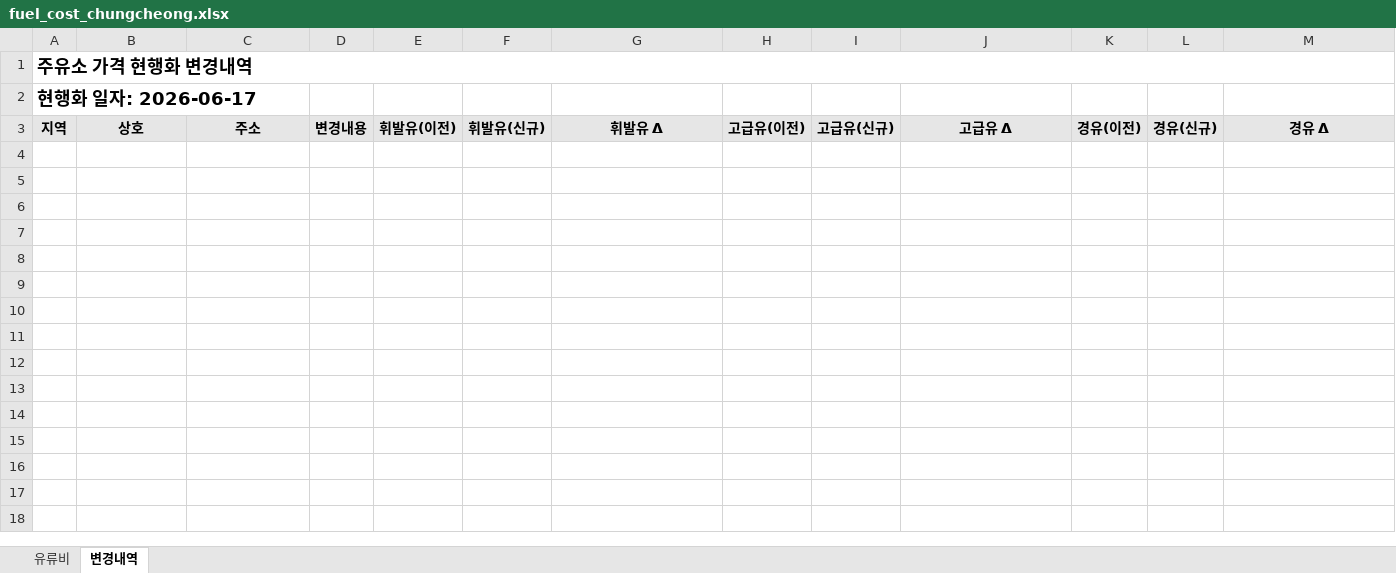
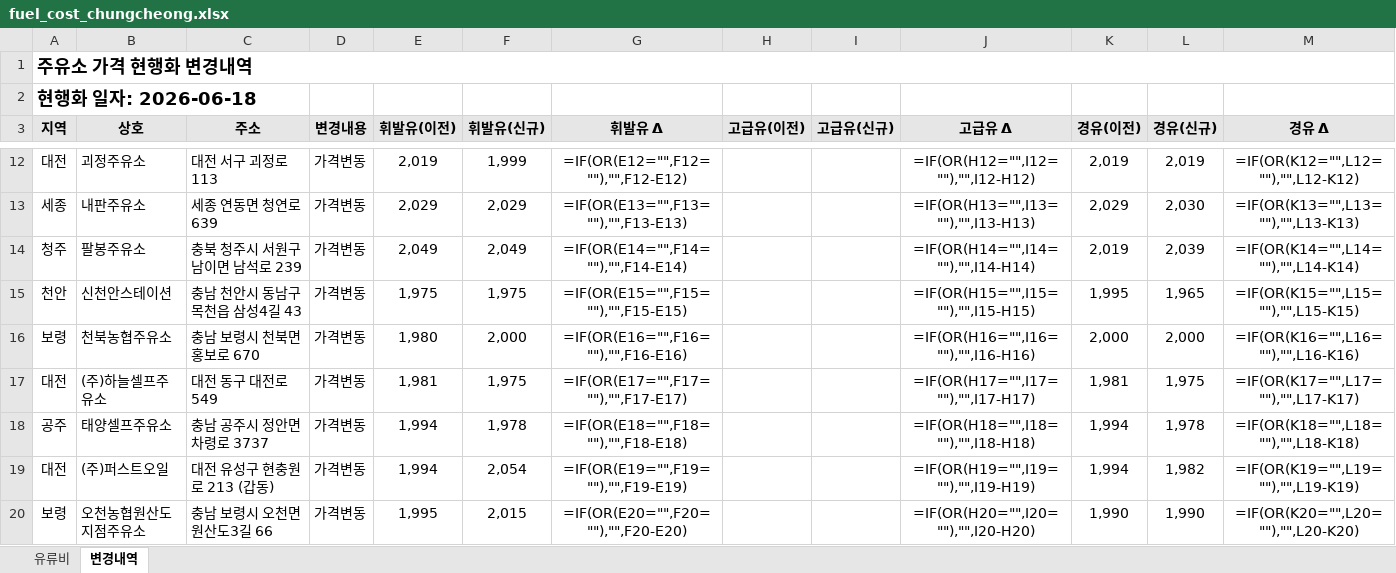
Before and after one commit to krwizxp/fcupdater, an Excel workbook: fuel_cost_chungcheong.xlsx, sheet 변경내역, drawn as a sheet; only a part is shown, gaps mark what is left out; values as stored, in another font and other column widths than the file's, no borders; formulas without a stored value are shown as written; conditional formats not drawn; the diff covers the shown part only; the diff names each change by its address in the sheet, - before the commit and + after, or states it on an @@ line.

```diff
--- a/fuel_cost_chungcheong.xlsx (sheet 변경내역)
+++ b/fuel_cost_chungcheong.xlsx (sheet 변경내역)
-A2 (지역): 현행화 일자: 2026-06-17
+A2 (지역): 현행화 일자: 2026-06-18
+row 12: 대전 | 괴정주유소 | 대전 서구 괴정로 113 | 가격변동 | 2,019 | 1,999 | =IF(OR(E12="",F12=""),"",F12-E12) |  |  | =IF(OR(H12="",I12=""),"",I12-H12) | 2,019 | 2,019 | =IF(OR(K12="",L12=""),"",L12-K12)
+row 13: 세종 | 내판주유소 | 세종 연동면 청연로 639 | 가격변동 | 2,029 | 2,029 | =IF(OR(E13="",F13=""),"",F13-E13) |  |  | =IF(OR(H13="",I13=""),"",I13-H13) | 2,029 | 2,030 | =IF(OR(K13="",L13=""),"",L13-K13)
+row 14: 청주 | 팔봉주유소 | 충북 청주시 서원구 남이면 남석로 239 | 가격변동 | 2,049 | 2,049 | =IF(OR(E14="",F14=""),"",F14-E14) |  |  | =IF(OR(H14="",I14=""),"",I14-H14) | 2,019 | 2,039 | =IF(OR(K14="",L14=""),"",L14-K14)
+row 15: 천안 | 신천안스테이션 | 충남 천안시 동남구 목천읍 삼성4길 43 | 가격변동 | 1,975 | 1,975 | =IF(OR(E15="",F15=""),"",F15-E15) |  |  | =IF(OR(H15="",I15=""),"",I15-H15) | 1,995 | 1,965 | =IF(OR(K15="",L15=""),"",L15-K15)
+row 16: 보령 | 천북농협주유소 | 충남 보령시 천북면 홍보로 670 | 가격변동 | 1,980 | 2,000 | =IF(OR(E16="",F16=""),"",F16-E16) |  |  | =IF(OR(H16="",I16=""),"",I16-H16) | 2,000 | 2,000 | =IF(OR(K16="",L16=""),"",L16-K16)
+row 17: 대전 | (주)하늘셀프주유소 | 대전 동구 대전로 549 | 가격변동 | 1,981 | 1,975 | =IF(OR(E17="",F17=""),"",F17-E17) |  |  | =IF(OR(H17="",I17=""),"",I17-H17) | 1,981 | 1,975 | =IF(OR(K17="",L17=""),"",L17-K17)
+row 18: 공주 | 태양셀프주유소 | 충남 공주시 정안면 차령로 3737 | 가격변동 | 1,994 | 1,978 | =IF(OR(E18="",F18=""),"",F18-E18) |  |  | =IF(OR(H18="",I18=""),"",I18-H18) | 1,994 | 1,978 | =IF(OR(K18="",L18=""),"",L18-K18)
+row 19: 대전 | (주)퍼스트오일 | 대전 유성구 현충원로 213 (갑동) | 가격변동 | 1,994 | 2,054 | =IF(OR(E19="",F19=""),"",F19-E19) |  |  | =IF(OR(H19="",I19=""),"",I19-H19) | 1,994 | 1,982 | =IF(OR(K19="",L19=""),"",L19-K19)
+row 20: 보령 | 오천농협원산도지점주유소 | 충남 보령시 오천면 원산도3길 66 | 가격변동 | 1,995 | 2,015 | =IF(OR(E20="",F20=""),"",F20-E20) |  |  | =IF(OR(H20="",I20=""),"",I20-H20) | 1,990 | 1,990 | =IF(OR(K20="",L20=""),"",L20-K20)
```
Also changed, not shown: 16 added rows elsewhere in this sheet, sheet 유류비, formulas that keep their value, 4 other files.
